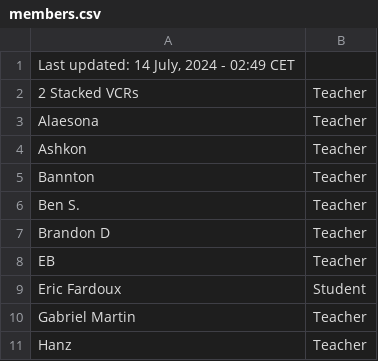
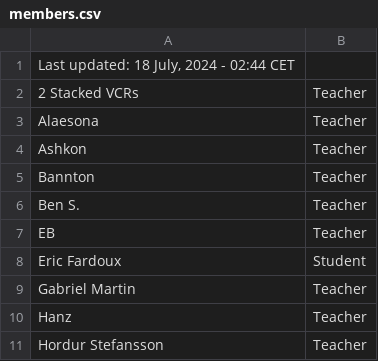
Before and after one commit to SuIT-pub/Mind-the-School, a CSV file: game/members.csv, drawn as a sheet; only a part is shown; the shorter side is filled out with more unchanged rows.

Commit message:
updated members.csv

```diff
--- a/game/members.csv
+++ b/game/members.csv
@@ -1,2 +1,2 @@
-Last updated: 14 July, 2024 - 02:49 CET
+Last updated: 18 July, 2024 - 02:44 CET
 2 Stacked VCRs;Teacher
@@ -6,3 +6,2 @@ Bannton;Teacher
 Ben S.;Teacher
-Brandon D;Teacher
 EB;Teacher
```
